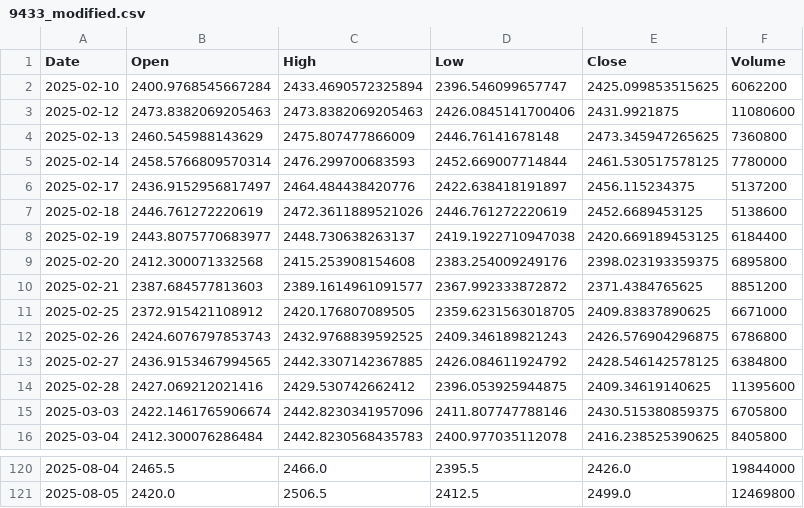
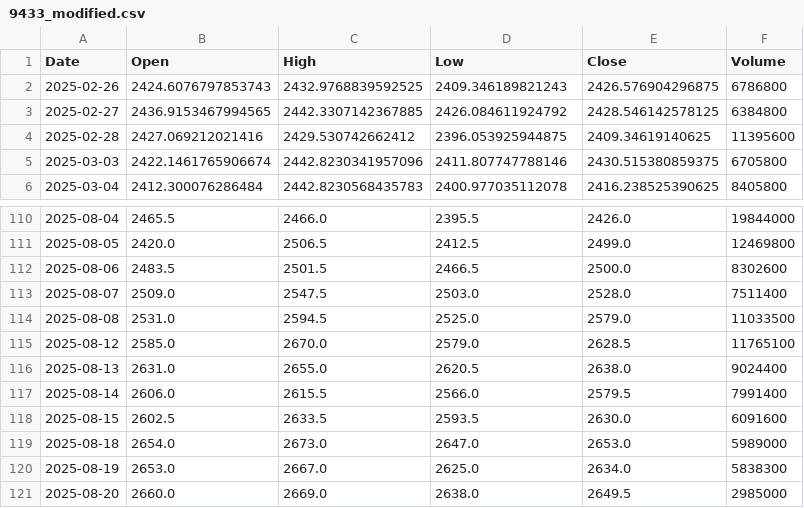
Before and after one commit to yuutaka69/kabuka_agaru, a CSV file: data/modified/9433_modified.csv, drawn as a sheet; only a part is shown, gaps mark what is left out; removed rows and columns are numbered as before the commit, all else as after; the diff names each change by its address in the sheet, - before the commit and + after, or states it on an @@ line.

Commit message:
Upload 9433_modified.csv (via Colab Script)

```diff
--- a/data/modified/9433_modified.csv
+++ b/data/modified/9433_modified.csv
-row 2: 2025-02-10 | 2400.9768545667284 | 2433.4690572325894 | 2396.546099657747 | 2425.099853515625 | 6062200
-row 3: 2025-02-12 | 2473.8382069205463 | 2473.8382069205463 | 2426.0845141700406 | 2431.9921875 | 11080600
-row 4: 2025-02-13 | 2460.545988143629 | 2475.807477866009 | 2446.76141678148 | 2473.345947265625 | 7360800
-row 5: 2025-02-14 | 2458.5766809570314 | 2476.299700683593 | 2452.669007714844 | 2461.530517578125 | 7780000
-row 6: 2025-02-17 | 2436.9152956817497 | 2464.484438420776 | 2422.638418191897 | 2456.115234375 | 5137200
-row 7: 2025-02-18 | 2446.761272220619 | 2472.3611889521026 | 2446.761272220619 | 2452.6689453125 | 5138600
-row 8: 2025-02-19 | 2443.8075770683977 | 2448.730638263137 | 2419.1922710947038 | 2420.669189453125 | 6184400
-row 9: 2025-02-20 | 2412.300071332568 | 2415.253908154608 | 2383.254009249176 | 2398.023193359375 | 6895800
-row 10: 2025-02-21 | 2387.684577813603 | 2389.1614961091577 | 2367.992333872872 | 2371.4384765625 | 8851200
-row 11: 2025-02-25 | 2372.915421108912 | 2420.176807089505 | 2359.6231563018705 | 2409.83837890625 | 6671000
+row 112: 2025-08-06 | 2483.5 | 2501.5 | 2466.5 | 2500.0 | 8302600
+row 113: 2025-08-07 | 2509.0 | 2547.5 | 2503.0 | 2528.0 | 7511400
+row 114: 2025-08-08 | 2531.0 | 2594.5 | 2525.0 | 2579.0 | 11033500
+row 115: 2025-08-12 | 2585.0 | 2670.0 | 2579.0 | 2628.5 | 11765100
+row 116: 2025-08-13 | 2631.0 | 2655.0 | 2620.5 | 2638.0 | 9024400
+row 117: 2025-08-14 | 2606.0 | 2615.5 | 2566.0 | 2579.5 | 7991400
+row 118: 2025-08-15 | 2602.5 | 2633.5 | 2593.5 | 2630.0 | 6091600
+row 119: 2025-08-18 | 2654.0 | 2673.0 | 2647.0 | 2653.0 | 5989000
+row 120: 2025-08-19 | 2653.0 | 2667.0 | 2625.0 | 2634.0 | 5838300
+row 121: 2025-08-20 | 2660.0 | 2669.0 | 2638.0 | 2649.5 | 2985000
```
